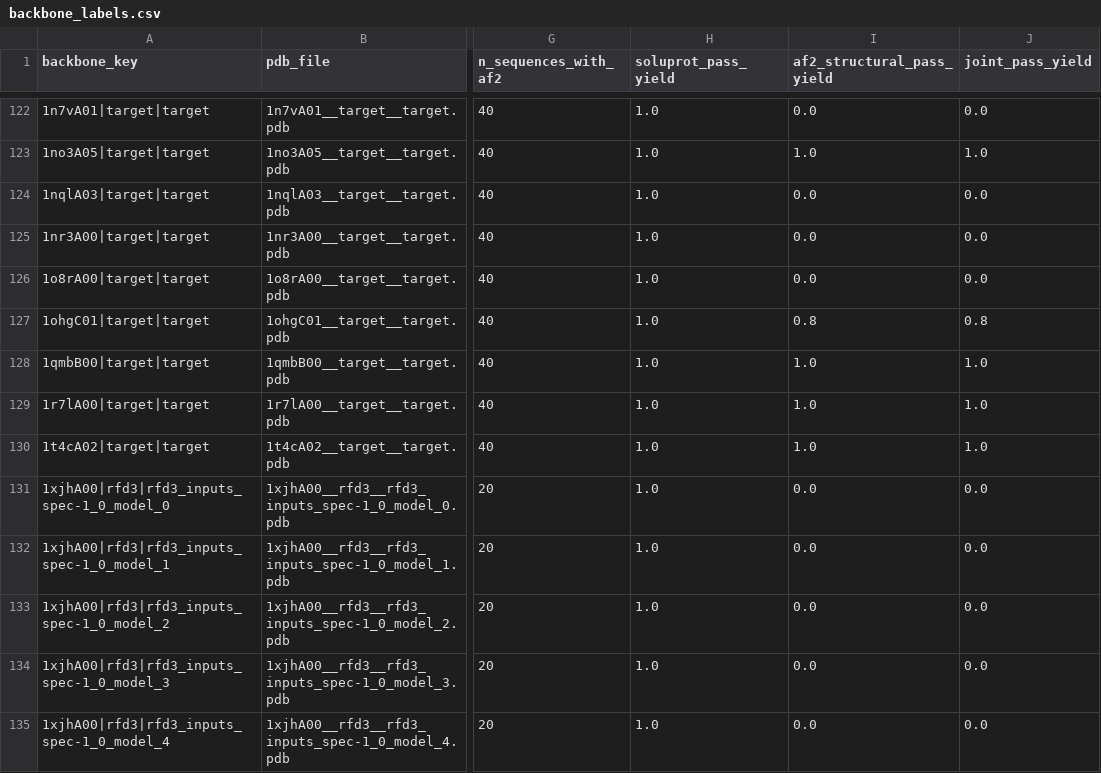
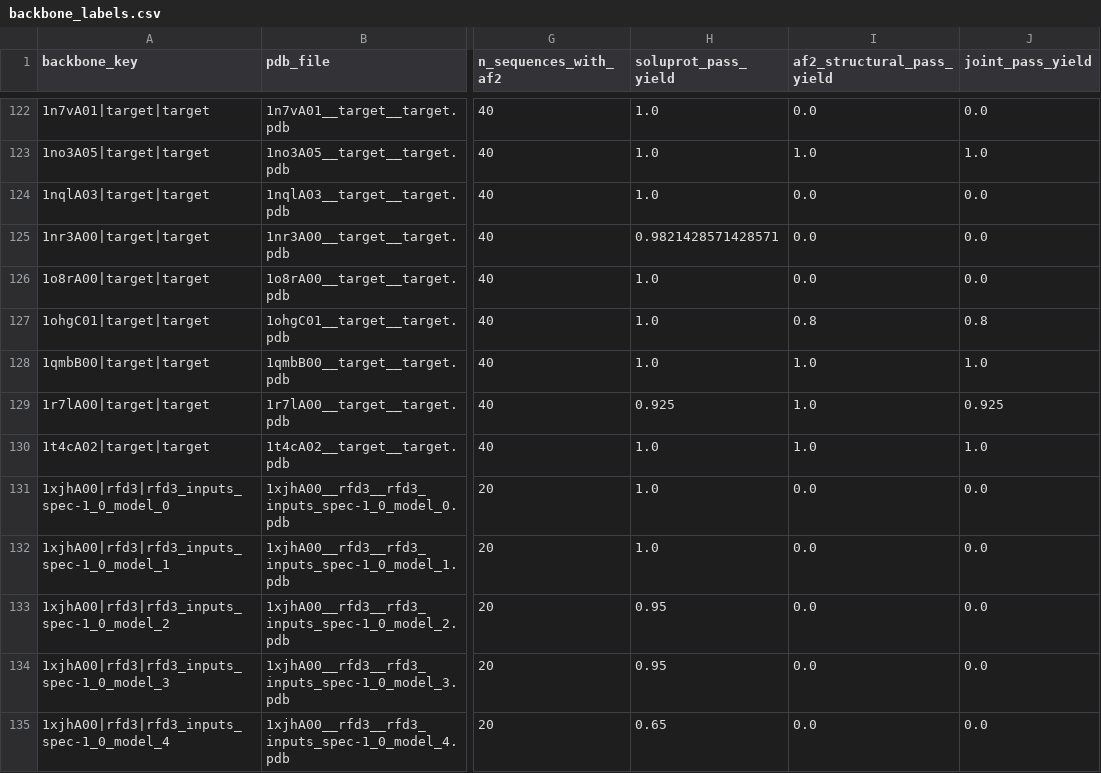
Before and after one commit to sblabkribb/protein_pipeline, a CSV file: public_data/benchmark/gate0/backbones/backbone_labels.csv, drawn as a sheet; only a part is shown, gaps mark what is left out; the diff covers the shown part only; the diff names each change by its address in the sheet, - before the commit and + after, or states it on an @@ line.

```diff
--- a/public_data/benchmark/gate0/backbones/backbone_labels.csv
+++ b/public_data/benchmark/gate0/backbones/backbone_labels.csv
-H125 (soluprot_pass_yield): 1.0
+H125 (soluprot_pass_yield): 0.9821428571428571
-H129 (soluprot_pass_yield): 1.0
+H129 (soluprot_pass_yield): 0.925
-J129 (joint_pass_yield): 1.0
+J129 (joint_pass_yield): 0.925
-H133:H134 (soluprot_pass_yield): 1.0
+H133:H134 (soluprot_pass_yield): 0.95
-H135 (soluprot_pass_yield): 1.0
+H135 (soluprot_pass_yield): 0.65
```
Also changed, not shown: 67 edited cells elsewhere in this file, public_data/benchmark/gate0/temperature_sweep/af2_order_metric.csv, 16 other files.
